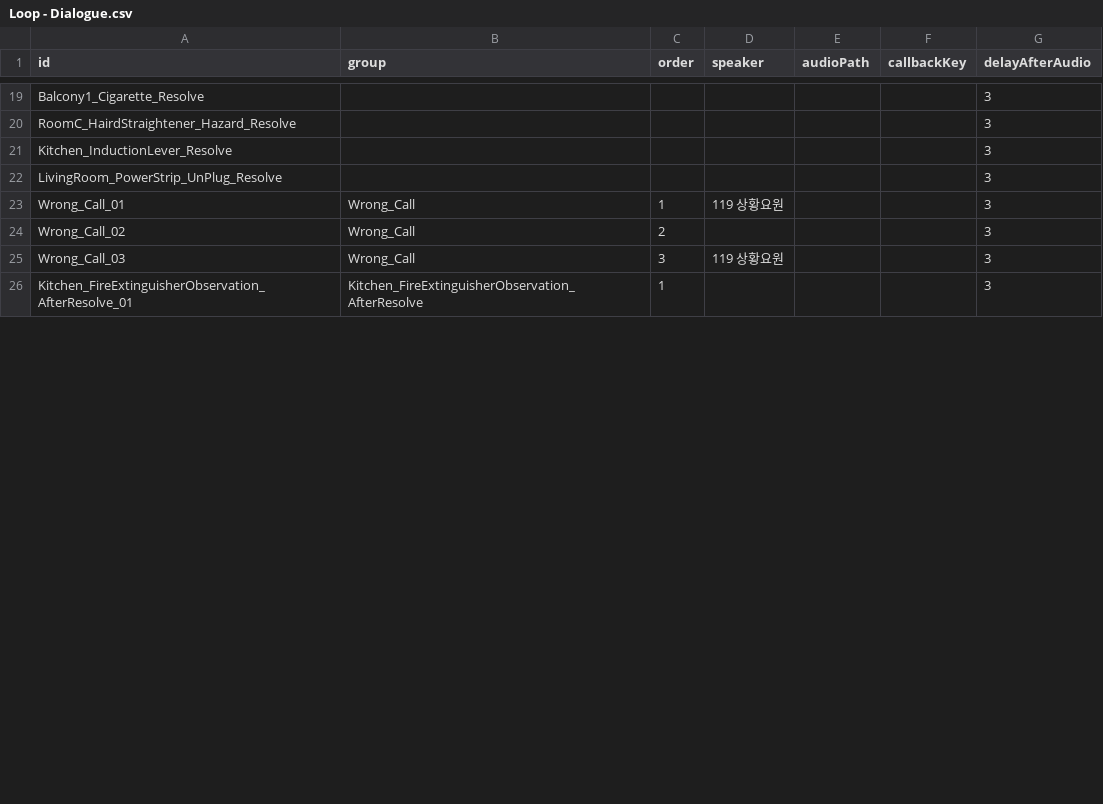
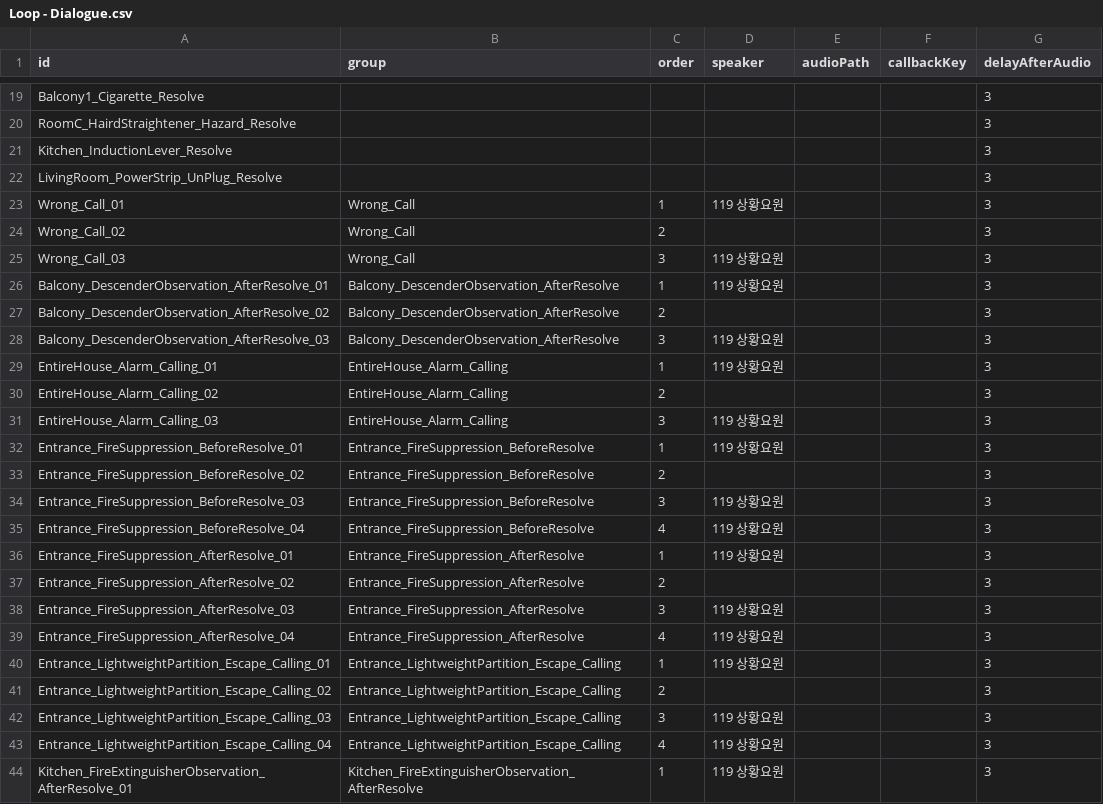
Before and after one commit to jeonghwan916/Virtual-Rescue, a CSV file: Assets/Resources/Loop Dialogue Sheets/Loop - Dialogue.csv, drawn as a sheet; only a part is shown, gaps mark what is left out; the diff covers the shown part only.

```diff
--- a/Assets/Resources/Loop Dialogue Sheets/Loop - Dialogue.csv
+++ b/Assets/Resources/Loop Dialogue Sheets/Loop - Dialogue.csv
@@ -25,2 +25,20 @@ Wrong_Call_02,Wrong_Call,2,,,,3
 Wrong_Call_03,Wrong_Call,3,119 상황요원,,,3
-Kitchen_FireExtinguisherObservation_AfterResolve_01,Kitchen_FireExtinguisherObservation_AfterResolve,1,,,,3
+Balcony_DescenderObservation_AfterResolve_01,Balcony_DescenderObservation_AfterResolve,1,119 상황요원,,,3
+Balcony_DescenderObservation_AfterResolve_02,Balcony_DescenderObservation_AfterResolve,2,,,,3
+Balcony_DescenderObservation_AfterResolve_03,Balcony_DescenderObservation_AfterResolve,3,119 상황요원,,,3
+EntireHouse_Alarm_Calling_01,EntireHouse_Alarm_Calling,1,119 상황요원,,,3
+EntireHouse_Alarm_Calling_02,EntireHouse_Alarm_Calling,2,,,,3
+EntireHouse_Alarm_Calling_03,EntireHouse_Alarm_Calling,3,119 상황요원,,,3
+Entrance_FireSuppression_BeforeResolve_01,Entrance_FireSuppression_BeforeResolve,1,119 상황요원,,,3
+Entrance_FireSuppression_BeforeResolve_02,Entrance_FireSuppression_BeforeResolve,2,,,,3
+Entrance_FireSuppression_BeforeResolve_03,Entrance_FireSuppression_BeforeResolve,3,119 상황요원,,,3
+Entrance_FireSuppression_BeforeResolve_04,Entrance_FireSuppression_BeforeResolve,4,119 상황요원,,,3
+Entrance_FireSuppression_AfterResolve_01,Entrance_FireSuppression_AfterResolve,1,119 상황요원,,,3
+Entrance_FireSuppression_AfterResolve_02,Entrance_FireSuppression_AfterResolve,2,,,,3
+Entrance_FireSuppression_AfterResolve_03,Entrance_FireSuppression_AfterResolve,3,119 상황요원,,,3
+Entrance_FireSuppression_AfterResolve_04,Entrance_FireSuppression_AfterResolve,4,119 상황요원,,,3
+Entrance_LightweightPartition_Escape_Calling_01,Entrance_LightweightPartition_Escape_Calling,1,119 상황요원,,,3
+Entrance_LightweightPartition_Escape_Calling_02,Entrance_LightweightPartition_Escape_Calling,2,,,,3
+Entrance_LightweightPartition_Escape_Calling_03,Entrance_LightweightPartition_Escape_Calling,3,119 상황요원,,,3
+Entrance_LightweightPartition_Escape_Calling_04,Entrance_LightweightPartition_Escape_Calling,4,119 상황요원,,,3
+Kitchen_FireExtinguisherObservation_AfterResolve_01,Kitchen_FireExtinguisherObservation_AfterResolve,1,119 상황요원,,,3
```
Also changed, not shown: 13 added rows and 4 edited cells elsewhere in this file, Assets/Resources/Loop Dialogue Sheets/Loop - Text.csv, 6 other files.
